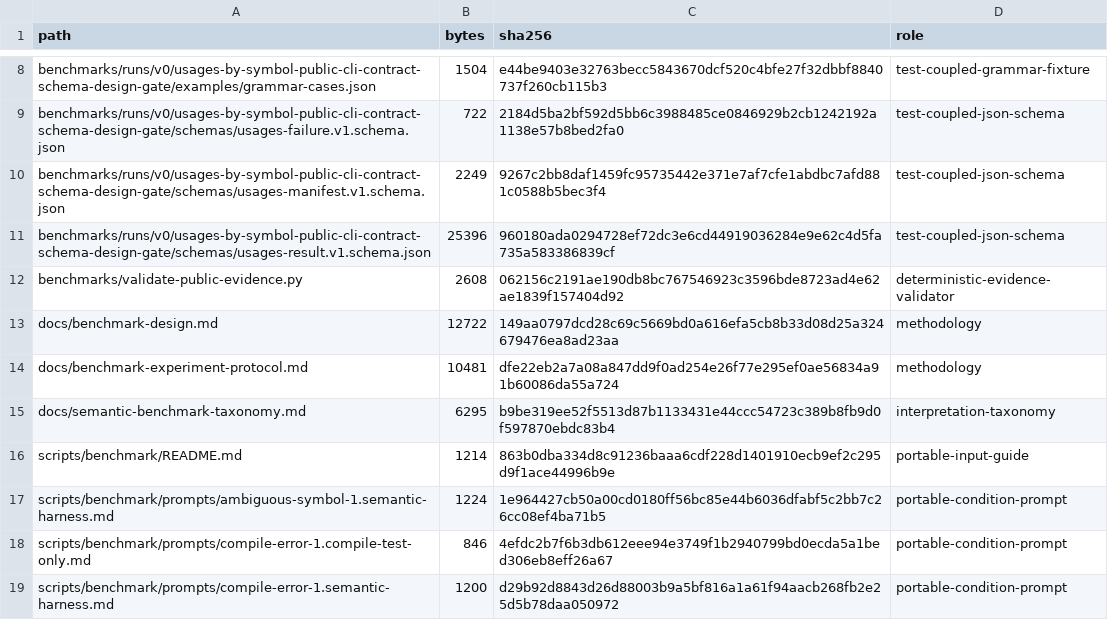
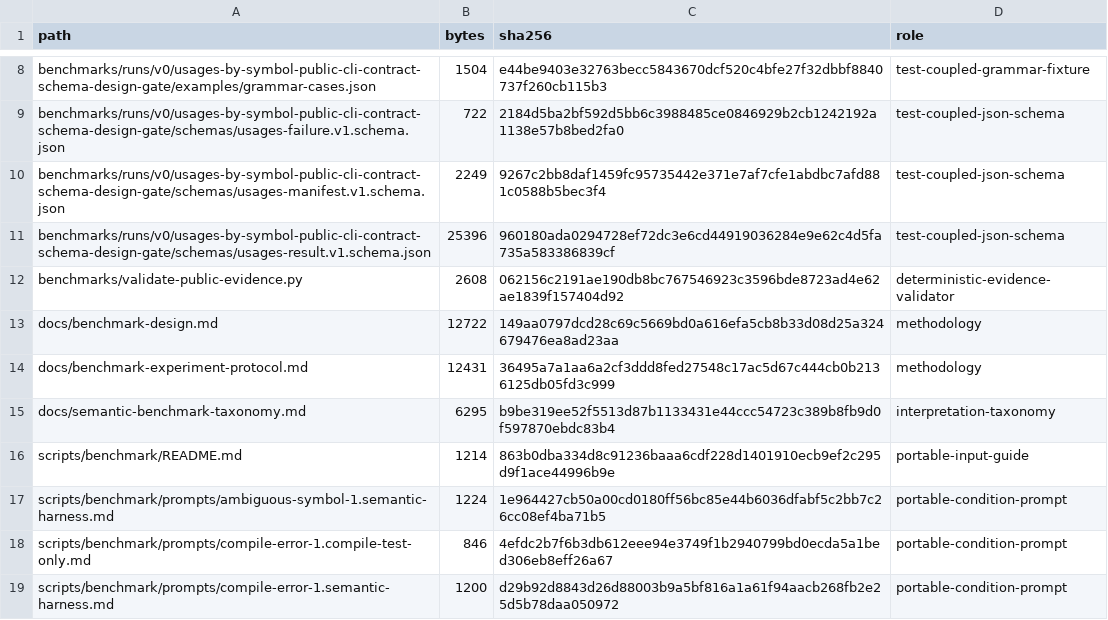
Before and after one commit to DmytroMitin/scala-semantic-harness, a TSV file: benchmarks/public-evidence-manifest.tsv, drawn as a sheet; only a part is shown, gaps mark what is left out.

Commit message:
docs: plan semantic evidence broker benchmark

```diff
--- a/benchmarks/public-evidence-manifest.tsv
+++ b/benchmarks/public-evidence-manifest.tsv
@@ -13,3 +13,3 @@ benchmarks/validate-public-evidence.py	2608	062156c2191ae190db8bc767546923c3596b
 docs/benchmark-design.md	12722	149aa0797dcd28c69c5669bd0a616efa5cb8b33d08d25a324679476ea8ad23aa	methodology
-docs/benchmark-experiment-protocol.md	10481	dfe22eb2a7a08a847dd9f0ad254e26f77e295ef0ae56834a91b60086da55a724	methodology
+docs/benchmark-experiment-protocol.md	12431	36495a7a1aa6a2cf3ddd8fed27548c17ac5d67c444cb0b2136125db05fd3c999	methodology
 docs/semantic-benchmark-taxonomy.md	6295	b9be319ee52f5513d87b1133431e44ccc54723c389b8fb9d0f597870ebdc83b4	interpretation-taxonomy
```
Also changed, not shown: 6 other files.
